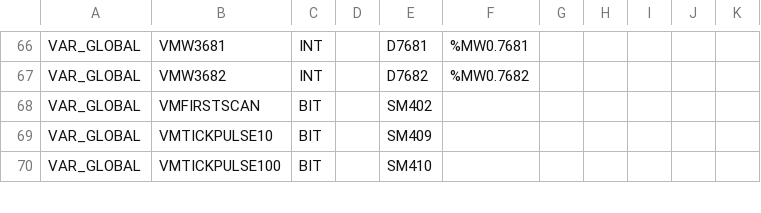
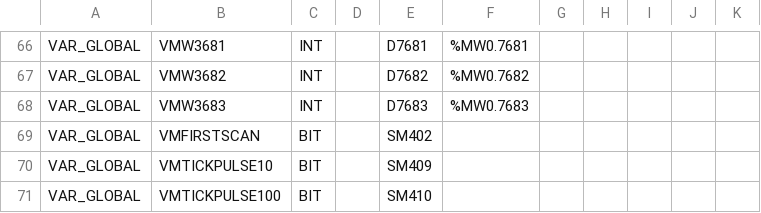
Before and after one commit to ito-soft-design/faruby, a CSV file: plc/mitsubishi/Q/Global.csv, drawn as a sheet; only a part is shown, gaps mark what is left out; the diff names each change by its address in the sheet, - before the commit and + after, or states it on an @@ line.

```diff
--- a/plc/mitsubishi/Q/Global.csv
+++ b/plc/mitsubishi/Q/Global.csv
+row 68: VAR_GLOBAL | VMW3683 | INT |  | D7683 | %MW0.7683
```
Also changed, not shown: plc/mitsubishi/iQ-R/Global.csv, 24 other files.
